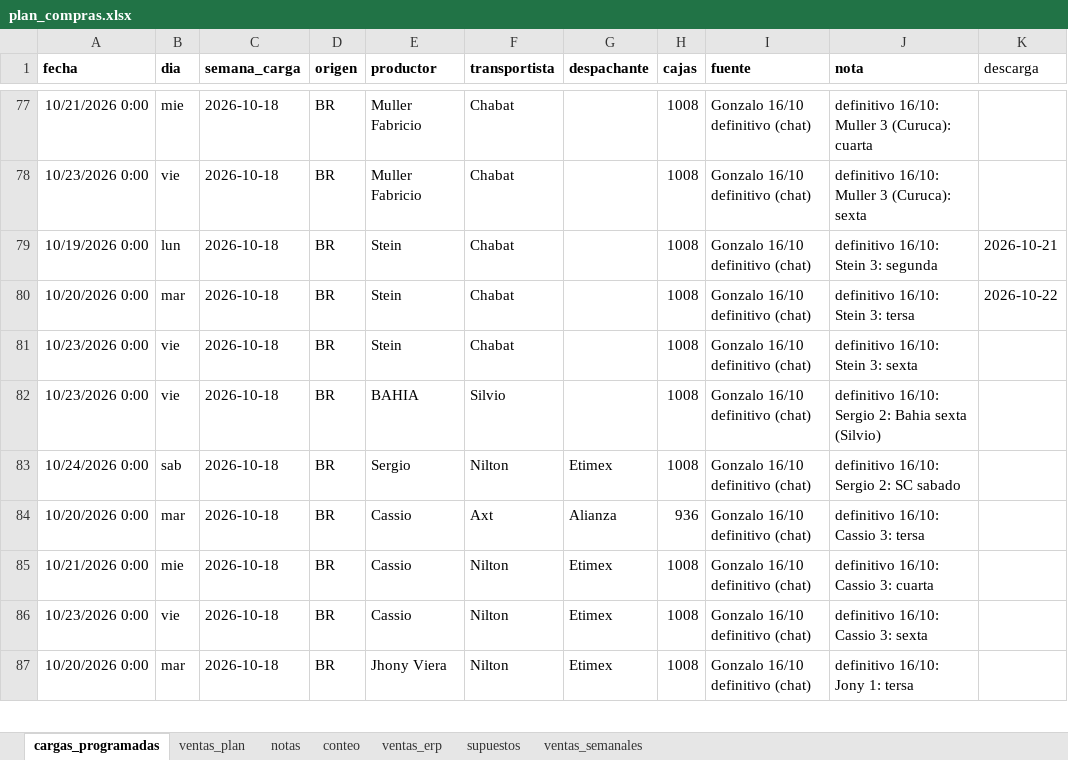
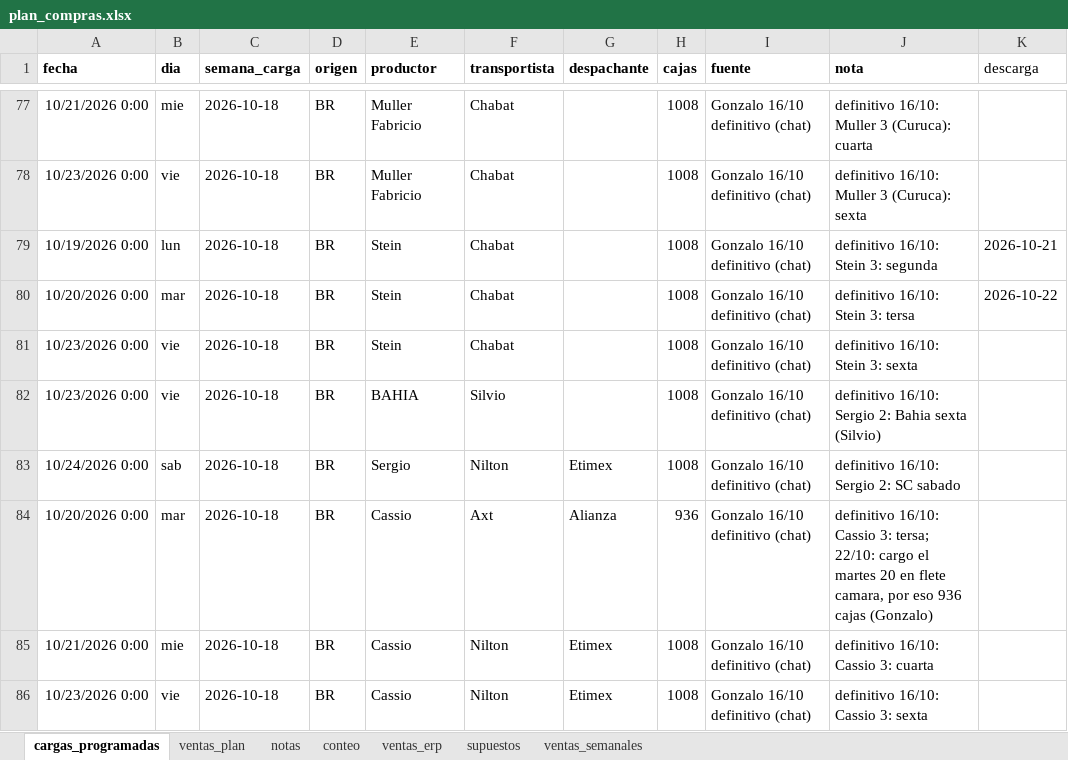
Before and after one commit to ingenieria-pepe/gonza_pepe, an Excel workbook: plan_compras/plan_compras.xlsx, sheet cargas_programadas, drawn as a sheet; only a part is shown, gaps mark what is left out; the shorter side is filled out with more unchanged rows; values as stored, in another font and other column widths than the file's, no borders; the diff names each change by its address in the sheet, - before the commit and + after, or states it on an @@ line.

```diff
--- a/plan_compras/plan_compras.xlsx (sheet cargas_programadas)
+++ b/plan_compras/plan_compras.xlsx (sheet cargas_programadas)
-J84 (nota): …Cassio 3: tersa
+J84 (nota): …Cassio 3: tersa; 22/10: cargo el martes 20 en flete camara, por eso 936 cajas (Gonzalo)
```
Also changed, not shown: 3 other files.
